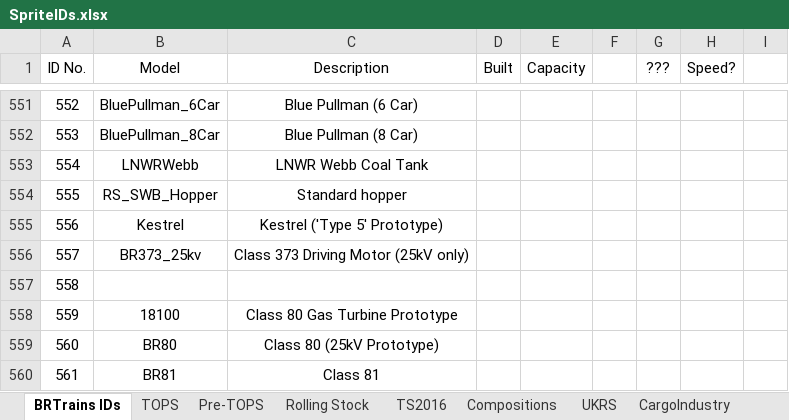
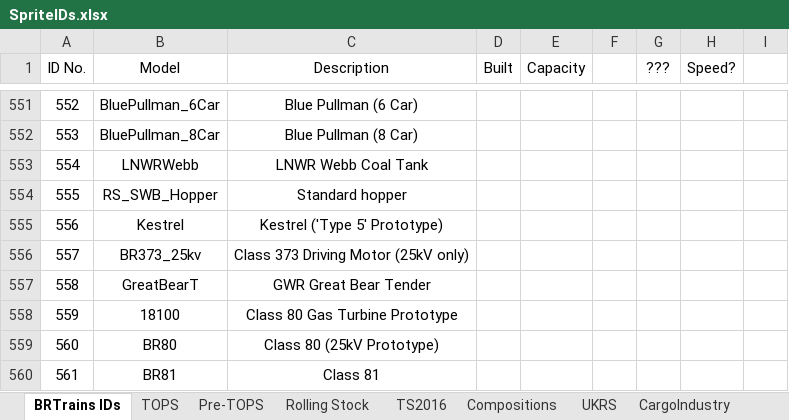
Before and after one commit to BRTrains/BRTrains2, an Excel workbook: docs/SpriteIDs.xlsx, sheet BRTrains IDs, drawn as a sheet; only a part is shown, gaps mark what is left out; values as stored, in another font and other column widths than the file's, no borders; the diff names each change by its address in the sheet, - before the commit and + after, or states it on an @@ line.

Commit message:
Fixed GWR Great Bear tender's spriteID so it doesn't clash with LNER A1

```diff
--- a/docs/SpriteIDs.xlsx (sheet BRTrains IDs)
+++ b/docs/SpriteIDs.xlsx (sheet BRTrains IDs)
-B557 (Model): (empty)
+B557 (Model): GreatBearT
-C557 (Description): (empty)
+C557 (Description): GWR Great Bear Tender
```
Also changed, not shown: 1 other file.
